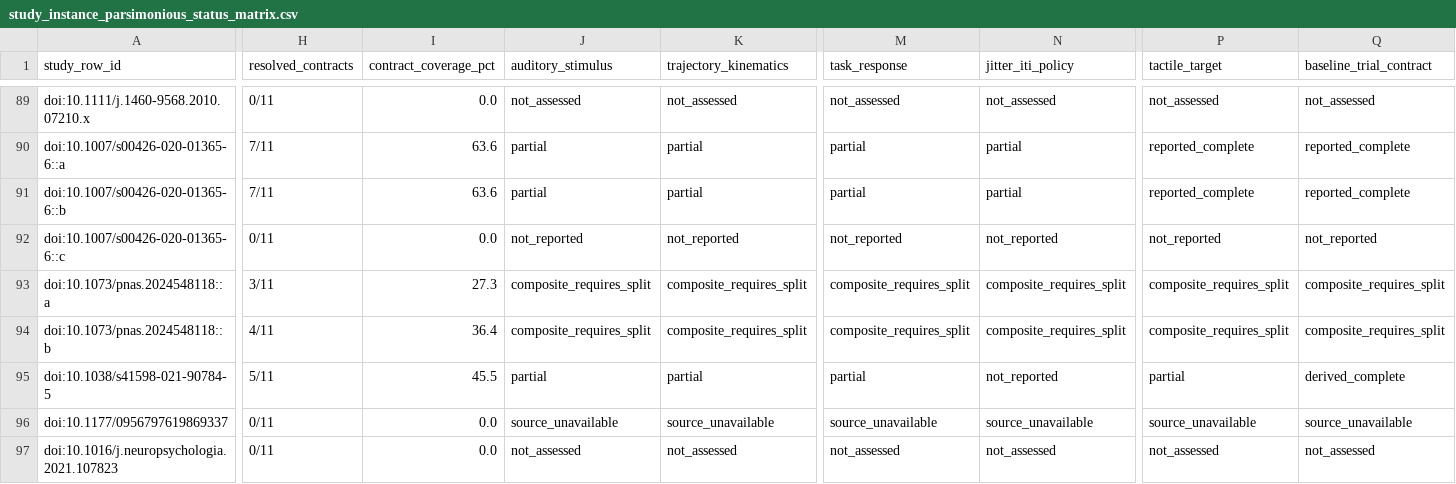
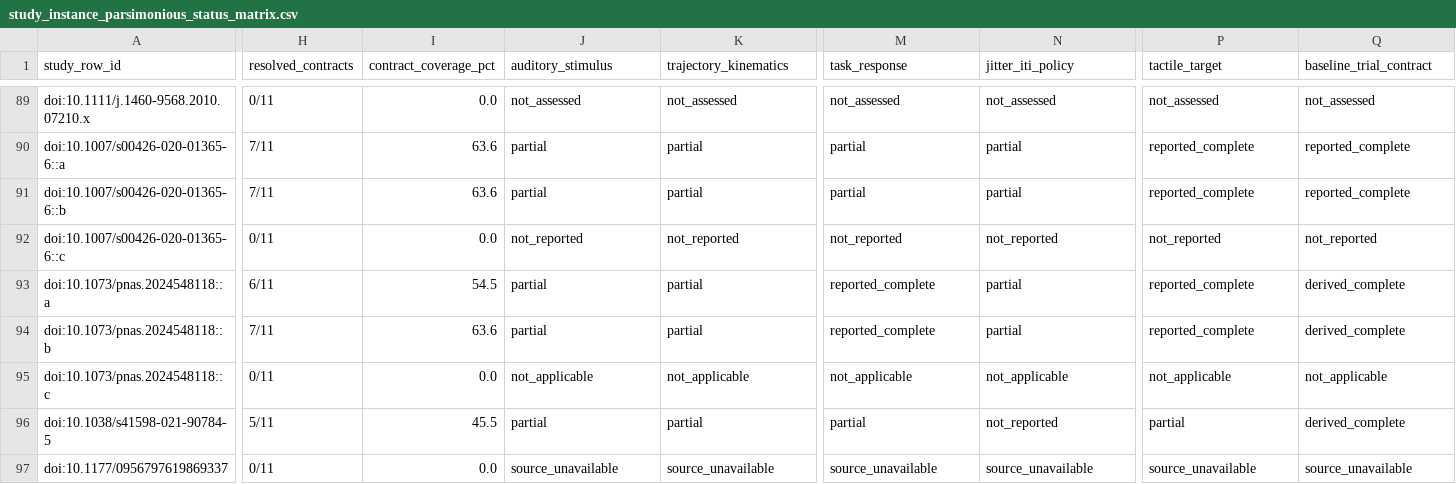
Before and after one commit to GeorgeFejer91/pps-kit, a CSV file: For-AI/research/literature/audiotactile-paper-metadata-audit/publication-parameter-matrix/study_instance_parsimonious_status_matrix.csv, drawn as a sheet; only a part is shown, gaps mark what is left out; the shorter side is filled out with more unchanged rows; rows hold the shown columns only; the diff covers the shown part only; the diff names each change by its address in the sheet, - before the commit and + after, or states it on an @@ line.

Commit message:
Audit Ronga original supplement and newborn pilot

```diff
--- a/For-AI/research/literature/audiotactile-paper-metadata-audit/publication-parameter-matrix/study_instance_parsimonious_status_matrix.csv
+++ b/For-AI/research/literature/audiotactile-paper-metadata-audit/publication-parameter-matrix/study_instance_parsimonious_status_matrix.csv
-H93 (resolved_contracts): 3/11
+H93 (resolved_contracts): 6/11
-I93 (contract_coverage_pct): 27.3
+I93 (contract_coverage_pct): 54.5
-J93:J94 (auditory_stimulus): composite_requires_split
+J93:J94 (auditory_stimulus): partial
-K93:K94 (trajectory_kinematics): composite_requires_split
+K93:K94 (trajectory_kinematics): partial
-M93:M94 (task_response): composite_requires_split
+M93:M94 (task_response): reported_complete
-N93:N94 (jitter_iti_policy): composite_requires_split
+N93:N94 (jitter_iti_policy): partial
-P93:P94 (tactile_target): composite_requires_split
+P93:P94 (tactile_target): reported_complete
-Q93:Q94 (baseline_trial_contract): composite_requires_split
+Q93:Q94 (baseline_trial_contract): derived_complete
-H94 (resolved_contracts): 4/11
+H94 (resolved_contracts): 7/11
-I94 (contract_coverage_pct): 36.4
+I94 (contract_coverage_pct): 63.6
+row 95: doi:10.1073/pnas.2024548118::c | 0/11 | 0.0 | not_applicable | not_applicable | not_applicable | not_applicable | not_applicable | not_applicable
```
Also changed, not shown: 4 edited cells elsewhere in this file, For-AI/research/literature/audiotactile-paper-metadata-audit/publication-parameter-matrix/parsimonious_contract_review_queue.csv, For-AI/research/literature/audiotactile-paper-metadata-audit/publication-parameter-matrix/publication_current_toolkit_input_matrix.csv, 29 other files.
